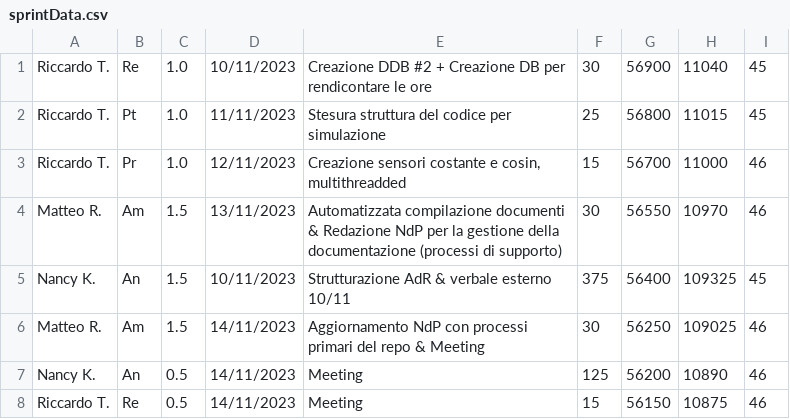
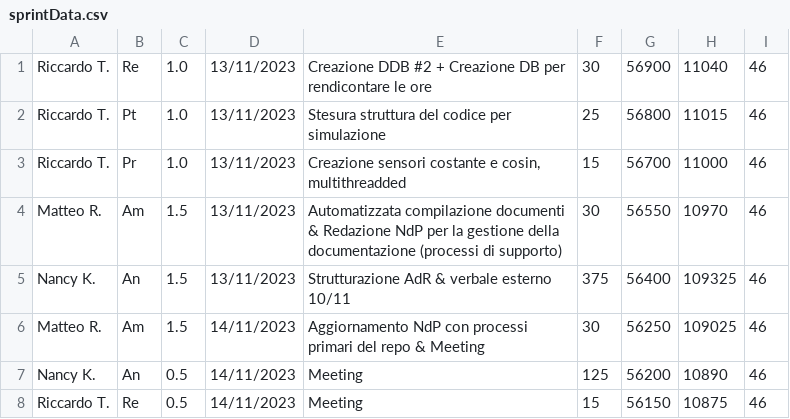
Before and after one commit to SWATEngineering/Docs, a CSV file: src/2_RTB/PianoDiProgetto/sprintData/Sprint#01/sprintData.csv, drawn as a sheet; only a part is shown.

```diff
--- a/src/2_RTB/PianoDiProgetto/sprintData/Sprint#01/sprintData.csv
+++ b/src/2_RTB/PianoDiProgetto/sprintData/Sprint#01/sprintData.csv
@@ -1,6 +1,6 @@
-Riccardo T.,Re,1.0,10/11/2023,Creazione DDB #2 + Creazione DB per rendicontare le ore,30,56900,11040,45
-Riccardo T.,Pt,1.0,11/11/2023,Stesura struttura del codice per simulazione,25,56800,11015,45
-Riccardo T.,Pr,1.0,12/11/2023,"Creazione sensori costante e cosin, multithreadded",15,56700,11000,46
+Riccardo T.,Re,1.0,13/11/2023,Creazione DDB #2 + Creazione DB per rendicontare le ore,30,56900,11040,46
+Riccardo T.,Pt,1.0,13/11/2023,Stesura struttura del codice per simulazione,25,56800,11015,46
+Riccardo T.,Pr,1.0,13/11/2023,"Creazione sensori costante e cosin, multithreadded",15,56700,11000,46
 Matteo R.,Am,1.5,13/11/2023,Automatizzata compilazione documenti & Redazione NdP per la gestione della documentazione (processi di supporto),30,56550,10970,46
-Nancy K.,An,1.5,10/11/2023,Strutturazione AdR & verbale esterno 10/11,375,56400,109325,45
+Nancy K.,An,1.5,13/11/2023,Strutturazione AdR & verbale esterno 10/11,375,56400,109325,46
 Matteo R.,Am,1.5,14/11/2023,Aggiornamento NdP con processi primari del repo & Meeting,30,56250,109025,46
```
Also changed, not shown: src/2_RTB/PianoDiProgetto/changelog.csv, 14 other files.
